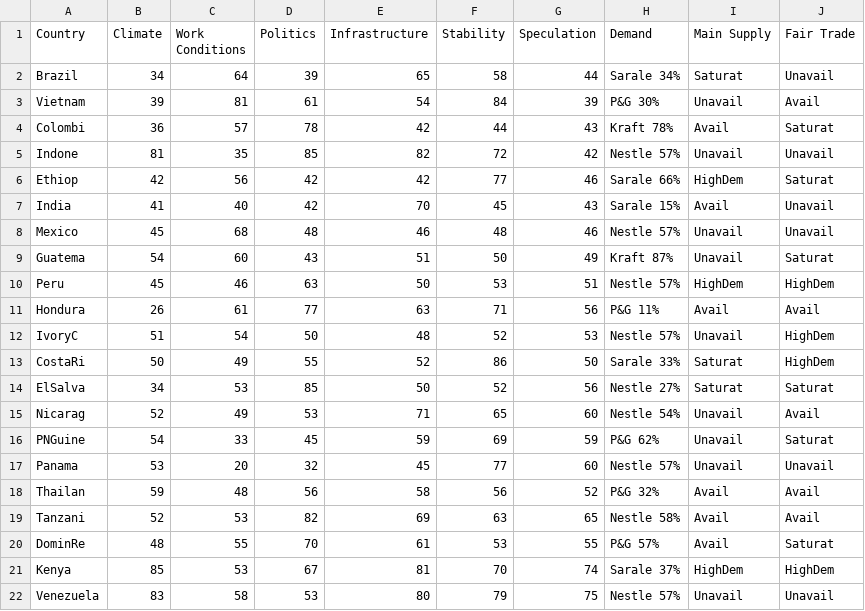
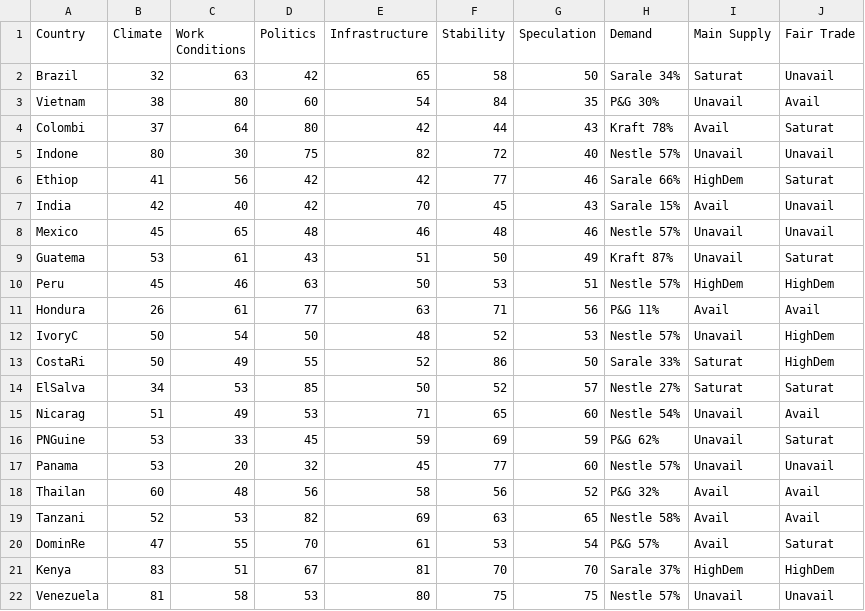
Before and after one commit to digitalWestie/BitBarista, a CSV file: suppliers.csv, drawn as a sheet.

Commit message:
Update suppliers.csv

```diff
--- a/suppliers.csv
+++ b/suppliers.csv
@@ -1,22 +1,22 @@
 Country,Climate,Work Conditions,Politics,Infrastructure,Stability,Speculation,Demand,Main Supply,Fair Trade
-Brazil,34,64,39,65,58,44,Sarale 34%,Saturat,Unavail
-Vietnam,39,81,61,54,84,39,P&G 30%,Unavail,Avail
-Colombi,36,57,78,42,44,43,Kraft 78%,Avail,Saturat
-Indone,81,35,85,82,72,42,Nestle 57%,Unavail,Unavail
-Ethiop,42,56,42,42,77,46,Sarale 66%,HighDem,Saturat
-India,41,40,42,70,45,43,Sarale 15%,Avail,Unavail
-Mexico,45,68,48,46,48,46,Nestle 57%,Unavail,Unavail
-Guatema,54,60,43,51,50,49,Kraft 87%,Unavail,Saturat
+Brazil,32,63,42,65,58,50,Sarale 34%,Saturat,Unavail
+Vietnam,38,80,60,54,84,35,P&G 30%,Unavail,Avail
+Colombi,37,64,80,42,44,43,Kraft 78%,Avail,Saturat
+Indone,80,30,75,82,72,40,Nestle 57%,Unavail,Unavail
+Ethiop,41,56,42,42,77,46,Sarale 66%,HighDem,Saturat
+India,42,40,42,70,45,43,Sarale 15%,Avail,Unavail
+Mexico,45,65,48,46,48,46,Nestle 57%,Unavail,Unavail
+Guatema,53,61,43,51,50,49,Kraft 87%,Unavail,Saturat
 Peru,45,46,63,50,53,51,Nestle 57%,HighDem,HighDem
 Hondura,26,61,77,63,71,56,P&G 11%,Avail,Avail
-IvoryC,51,54,50,48,52,53,Nestle 57%,Unavail,HighDem
+IvoryC,50,54,50,48,52,53,Nestle 57%,Unavail,HighDem
 CostaRi,50,49,55,52,86,50,Sarale 33%,Saturat,HighDem
-ElSalva,34,53,85,50,52,56,Nestle 27%,Saturat,Saturat
-Nicarag,52,49,53,71,65,60,Nestle 54%,Unavail,Avail
-PNGuine,54,33,45,59,69,59,P&G 62%,Unavail,Saturat
+ElSalva,34,53,85,50,52,57,Nestle 27%,Saturat,Saturat
+Nicarag,51,49,53,71,65,60,Nestle 54%,Unavail,Avail
+PNGuine,53,33,45,59,69,59,P&G 62%,Unavail,Saturat
 Panama,53,20,32,45,77,60,Nestle 57%,Unavail,Unavail
-Thailan,59,48,56,58,56,52,P&G 32%,Avail,Avail
+Thailan,60,48,56,58,56,52,P&G 32%,Avail,Avail
 Tanzani,52,53,82,69,63,65,Nestle 58%,Avail,Avail
-DominRe,48,55,70,61,53,55,P&G 57%,Avail,Saturat
-Kenya,85,53,67,81,70,74,Sarale 37%,HighDem,HighDem
-Venezuela,83,58,53,80,79,75,Nestle 57%,Unavail,Unavail
+DominRe,47,55,70,61,53,54,P&G 57%,Avail,Saturat
+Kenya,83,51,67,81,70,70,Sarale 37%,HighDem,HighDem
+Venezuela,81,58,53,80,75,75,Nestle 57%,Unavail,Unavail
```
